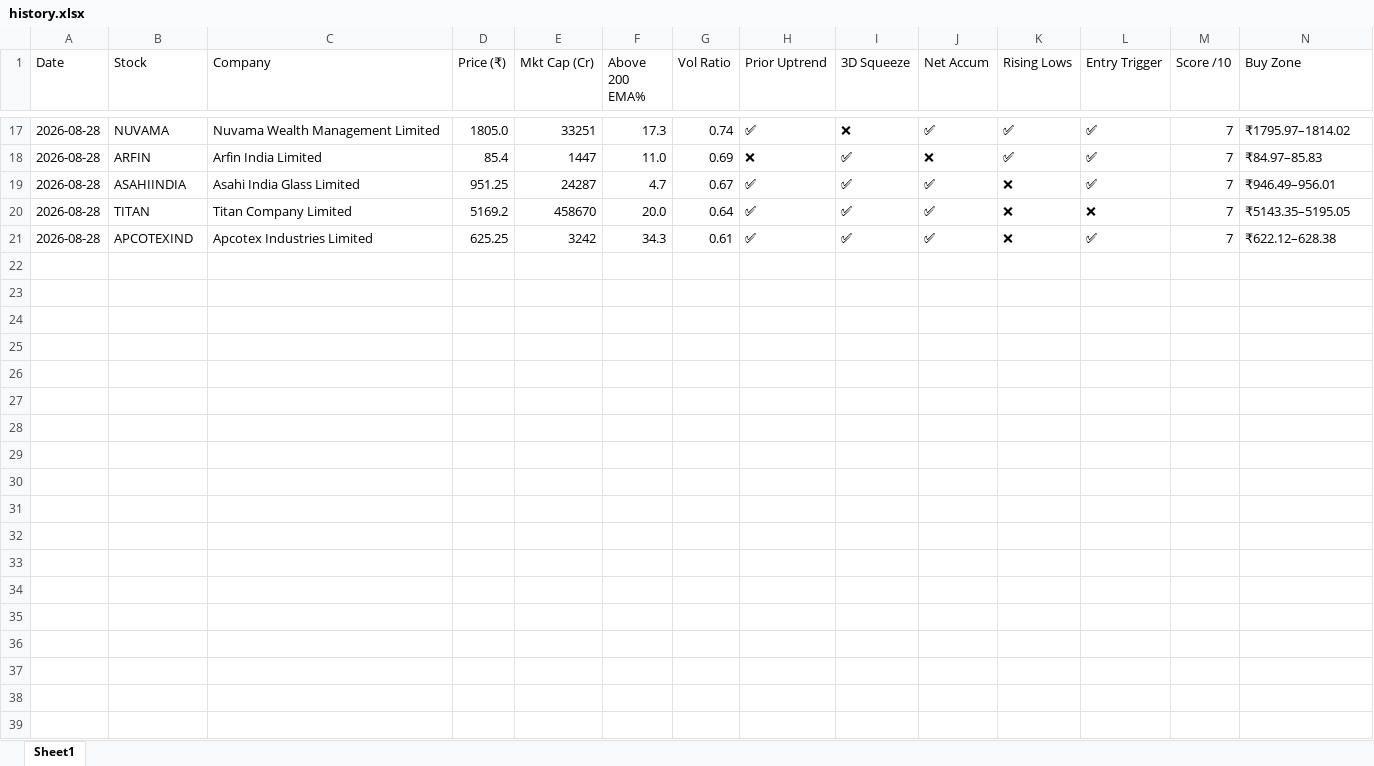
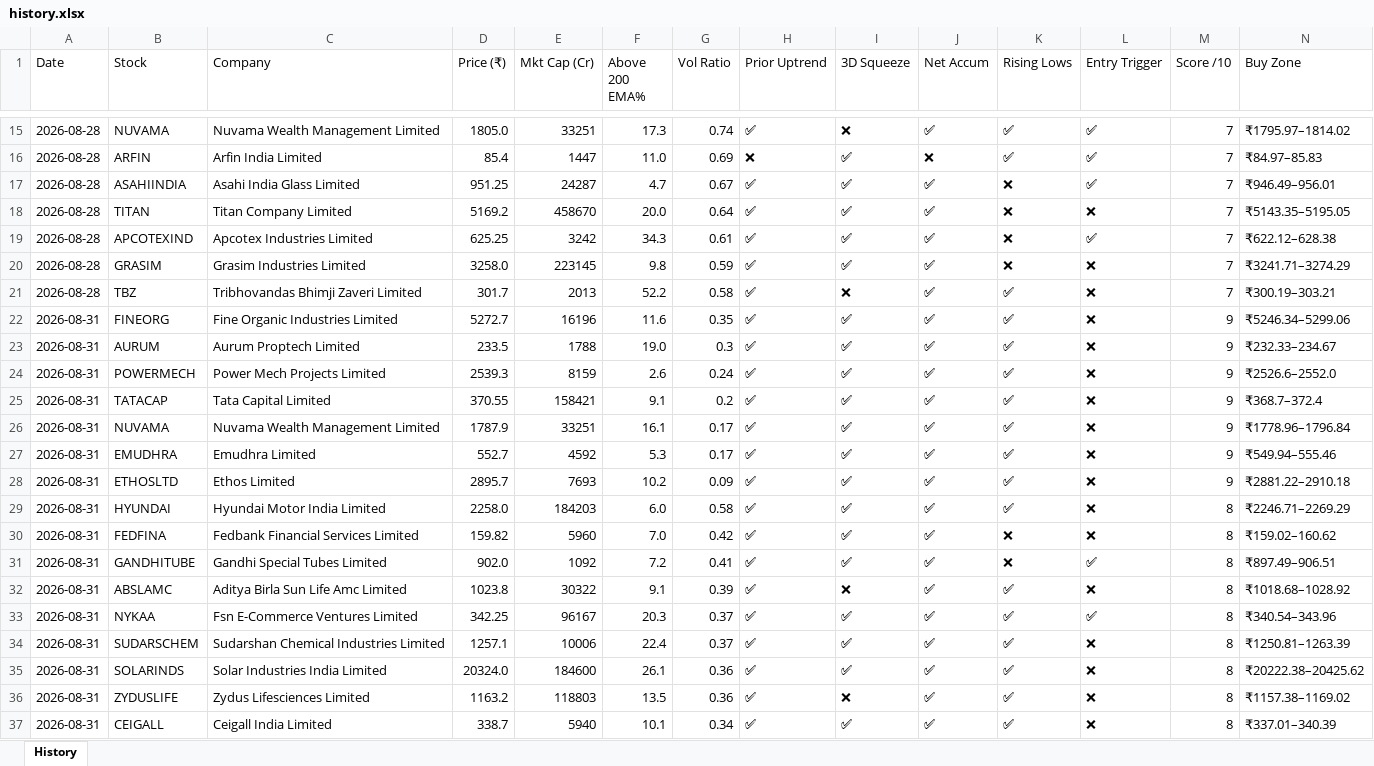
Before and after one commit to sushilray11/My_Project, an Excel workbook: Project_Up/history.xlsx, sheet History, drawn as a sheet; only a part is shown, gaps mark what is left out; values as stored, in another font and other column widths than the file's, no cell formats; rows hold the shown columns only; the diff covers the shown part only; the diff names each change by its address in the sheet, - before the commit and + after, or states it on an @@ line.

```diff
--- a/Project_Up/history.xlsx (sheet History)
+++ b/Project_Up/history.xlsx (sheet History)
-sheet tab: Sheet1
+sheet tab: History
+row 20: 2026-08-28 | GRASIM | Grasim Industries Limited | 3258.0 | 223145 | 9.8 | 0.59 | ✅ | ✅ | ✅ | ❌ | ❌ | 7 | ₹3241.71–3274.29
+row 21: 2026-08-28 | TBZ | Tribhovandas Bhimji Zaveri Limited | 301.7 | 2013 | 52.2 | 0.58 | ✅ | ❌ | ✅ | ✅ | ❌ | 7 | ₹300.19–303.21
+row 22: 2026-08-31 | FINEORG | Fine Organic Industries Limited | 5272.7 | 16196 | 11.6 | 0.35 | ✅ | ✅ | ✅ | ✅ | ❌ | 9 | ₹5246.34–5299.06
+row 23: 2026-08-31 | AURUM | Aurum Proptech Limited | 233.5 | 1788 | 19.0 | 0.3 | ✅ | ✅ | ✅ | ✅ | ❌ | 9 | ₹232.33–234.67
+row 24: 2026-08-31 | POWERMECH | Power Mech Projects Limited | 2539.3 | 8159 | 2.6 | 0.24 | ✅ | ✅ | ✅ | ✅ | ❌ | 9 | ₹2526.6–2552.0
+row 25: 2026-08-31 | TATACAP | Tata Capital Limited | 370.55 | 158421 | 9.1 | 0.2 | ✅ | ✅ | ✅ | ✅ | ❌ | 9 | ₹368.7–372.4
+row 26: 2026-08-31 | NUVAMA | Nuvama Wealth Management Limited | 1787.9 | 33251 | 16.1 | 0.17 | ✅ | ✅ | ✅ | ✅ | ❌ | 9 | ₹1778.96–1796.84
+row 27: 2026-08-31 | EMUDHRA | Emudhra Limited | 552.7 | 4592 | 5.3 | 0.17 | ✅ | ✅ | ✅ | ✅ | ❌ | 9 | ₹549.94–555.46
+row 28: 2026-08-31 | ETHOSLTD | Ethos Limited | 2895.7 | 7693 | 10.2 | 0.09 | ✅ | ✅ | ✅ | ✅ | ❌ | 9 | ₹2881.22–2910.18
+row 29: 2026-08-31 | HYUNDAI | Hyundai Motor India Limited | 2258.0 | 184203 | 6.0 | 0.58 | ✅ | ✅ | ✅ | ✅ | ❌ | 8 | ₹2246.71–2269.29
+row 30: 2026-08-31 | FEDFINA | Fedbank Financial Services Limited | 159.82 | 5960 | 7.0 | 0.42 | ✅ | ✅ | ✅ | ❌ | ❌ | 8 | ₹159.02–160.62
+row 31: 2026-08-31 | GANDHITUBE | Gandhi Special Tubes Limited | 902.0 | 1092 | 7.2 | 0.41 | ✅ | ✅ | ✅ | ❌ | ✅ | 8 | ₹897.49–906.51
+row 32: 2026-08-31 | ABSLAMC | Aditya Birla Sun Life Amc Limited | 1023.8 | 30322 | 9.1 | 0.39 | ✅ | ❌ | ✅ | ✅ | ❌ | 8 | ₹1018.68–1028.92
+row 33: 2026-08-31 | NYKAA | Fsn E-Commerce Ventures Limited | 342.25 | 96167 | 20.3 | 0.37 | ✅ | ✅ | ✅ | ✅ | ✅ | 8 | ₹340.54–343.96
+row 34: 2026-08-31 | SUDARSCHEM | Sudarshan Chemical Industries Limited | 1257.1 | 10006 | 22.4 | 0.37 | ✅ | ✅ | ✅ | ✅ | ❌ | 8 | ₹1250.81–1263.39
+row 35: 2026-08-31 | SOLARINDS | Solar Industries India Limited | 20324.0 | 184600 | 26.1 | 0.36 | ✅ | ✅ | ✅ | ✅ | ❌ | 8 | ₹20222.38–20425.62
+row 36: 2026-08-31 | ZYDUSLIFE | Zydus Lifesciences Limited | 1163.2 | 118803 | 13.5 | 0.36 | ✅ | ❌ | ✅ | ✅ | ❌ | 8 | ₹1157.38–1169.02
+row 37: 2026-08-31 | CEIGALL | Ceigall India Limited | 338.7 | 5940 | 10.1 | 0.34 | ✅ | ✅ | ✅ | ✅ | ❌ | 8 | ₹337.01–340.39
```
Also changed, not shown: 4 added rows and 2 removed rows elsewhere in this sheet, cell formats, Analysis/exports/backtest_results.xlsx, Analysis/exports/consolidated_history.xlsx, 25 other files.
